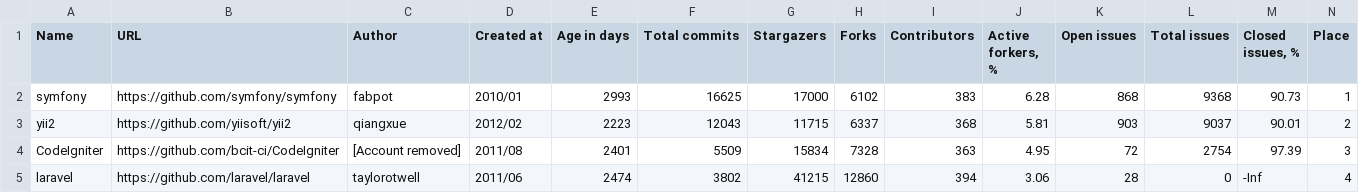
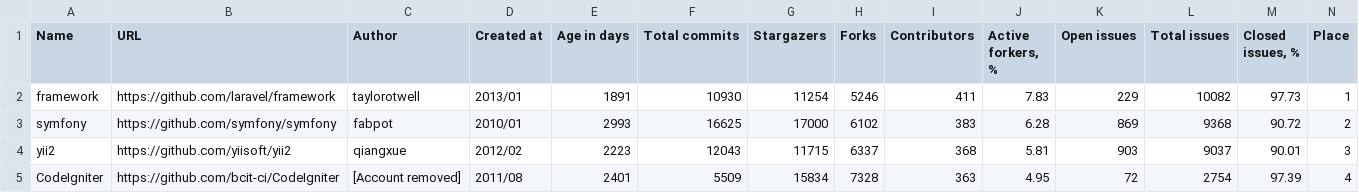
Before and after one commit to fedir/ghstat, a CSV file: stats/php_frameworks.csv, drawn as a sheet.

Commit message:
Adjusting Laravel repository key, regenerating statistics of PHP frameworks

```diff
--- a/stats/php_frameworks.csv
+++ b/stats/php_frameworks.csv
@@ -1,5 +1,5 @@
 Name,URL,Author,Created at,Age in days,Total commits,Stargazers,Forks,Contributors,"Active forkers, %",Open issues,Total issues,"Closed issues, %",Place
-symfony,https://github.com/symfony/symfony,fabpot,2010/01,2993,16625,17000,6102,383,6.28,868,9368,90.73,1
-yii2,https://github.com/yiisoft/yii2,qiangxue,2012/02,2223,12043,11715,6337,368,5.81,903,9037,90.01,2
-CodeIgniter,https://github.com/bcit-ci/CodeIgniter,[Account removed],2011/08,2401,5509,15834,7328,363,4.95,72,2754,97.39,3
-laravel,https://github.com/laravel/laravel,taylorotwell,2011/06,2474,3802,41215,12860,394,3.06,28,0,-Inf,4
+framework,https://github.com/laravel/framework,taylorotwell,2013/01,1891,10930,11254,5246,411,7.83,229,10082,97.73,1
+symfony,https://github.com/symfony/symfony,fabpot,2010/01,2993,16625,17000,6102,383,6.28,869,9368,90.72,2
+yii2,https://github.com/yiisoft/yii2,qiangxue,2012/02,2223,12043,11715,6337,368,5.81,903,9037,90.01,3
+CodeIgniter,https://github.com/bcit-ci/CodeIgniter,[Account removed],2011/08,2401,5509,15834,7328,363,4.95,72,2754,97.39,4
```
Also changed, not shown: 1 other file.
